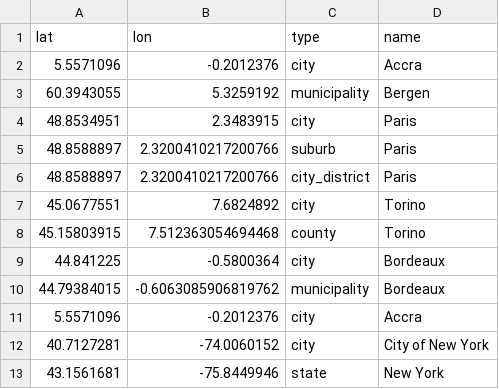
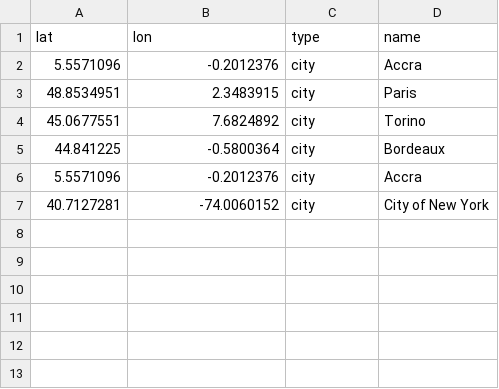
Before and after one commit to clombion/turin_crash_course, a CSV file: cities4.csv, drawn as a sheet.

```diff
--- a/cities4.csv
+++ b/cities4.csv
@@ -2,12 +2,6 @@ lat,lon,type,name
 5.5571096,-0.2012376,city,Accra
-60.3943055,5.3259192,municipality,Bergen
 48.8534951,2.3483915,city,Paris
-48.8588897,2.3200410217200766,suburb,Paris
-48.8588897,2.3200410217200766,city_district,Paris
 45.0677551,7.6824892,city,Torino
-45.15803915,7.512363054694468,county,Torino
 44.841225,-0.5800364,city,Bordeaux
-44.79384015,-0.6063085906819762,municipality,Bordeaux
 5.5571096,-0.2012376,city,Accra
 40.7127281,-74.0060152,city,City of New York
-43.1561681,-75.8449946,state,New York
```
Also changed, not shown: 2 other files.
